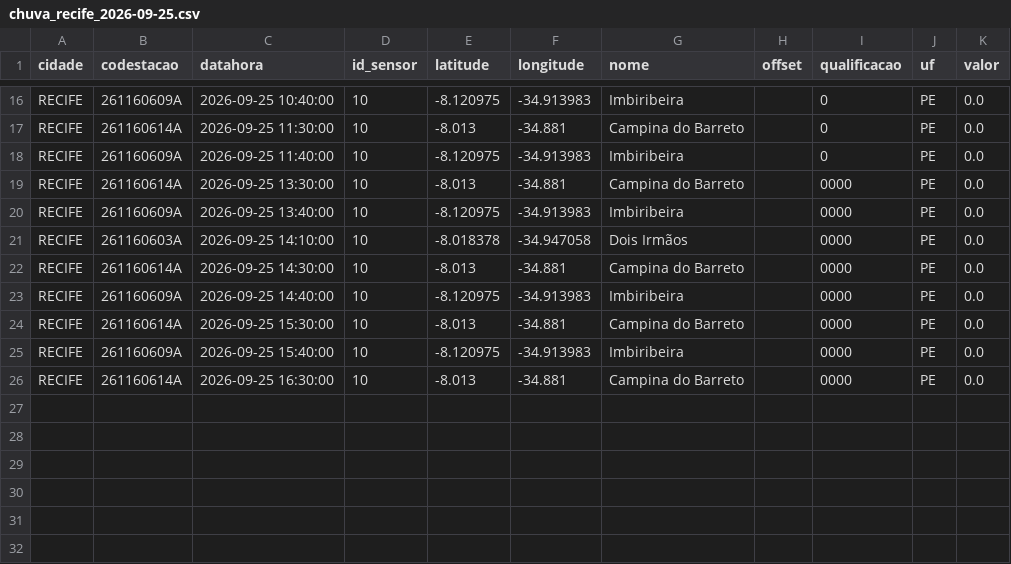
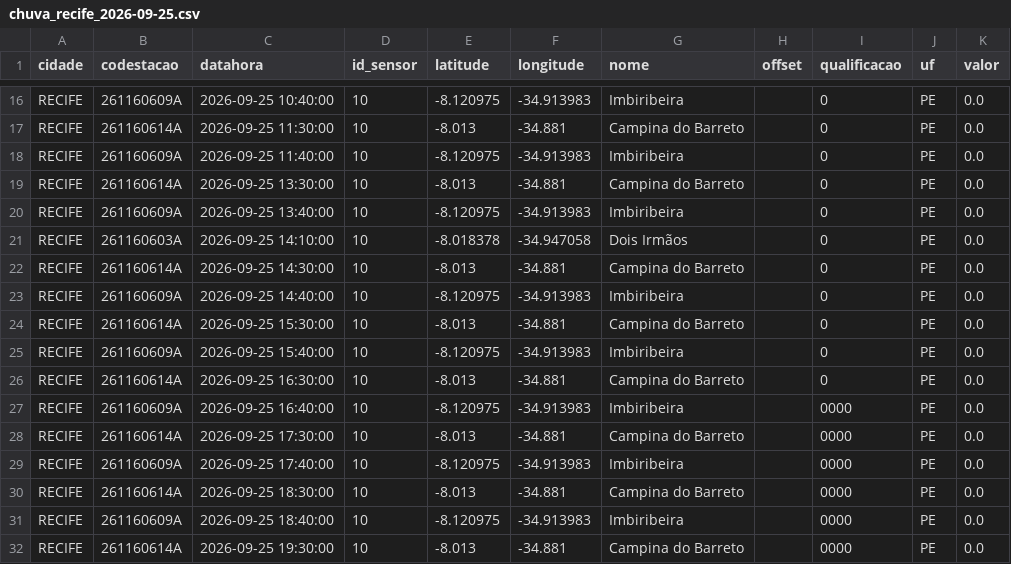
Before and after one commit to RafaellaB/risk-today-apps, a CSV file: chuva_recife_2026-09-25.csv, drawn as a sheet; only a part is shown, gaps mark what is left out.

```diff
--- a/chuva_recife_2026-09-25.csv
+++ b/chuva_recife_2026-09-25.csv
@@ -18,9 +18,15 @@ RECIFE,261160614A,2026-09-25 11:30:00,10,-8.013,-34.881,Campina do Barreto,,0,PE
 RECIFE,261160609A,2026-09-25 11:40:00,10,-8.120975,-34.913983,Imbiribeira,,0,PE,0.0
-RECIFE,261160614A,2026-09-25 13:30:00,10,-8.013,-34.881,Campina do Barreto,,0000,PE,0.0
-RECIFE,261160609A,2026-09-25 13:40:00,10,-8.120975,-34.913983,Imbiribeira,,0000,PE,0.0
-RECIFE,261160603A,2026-09-25 14:10:00,10,-8.018378,-34.947058,Dois Irmãos,,0000,PE,0.0
-RECIFE,261160614A,2026-09-25 14:30:00,10,-8.013,-34.881,Campina do Barreto,,0000,PE,0.0
-RECIFE,261160609A,2026-09-25 14:40:00,10,-8.120975,-34.913983,Imbiribeira,,0000,PE,0.0
-RECIFE,261160614A,2026-09-25 15:30:00,10,-8.013,-34.881,Campina do Barreto,,0000,PE,0.0
-RECIFE,261160609A,2026-09-25 15:40:00,10,-8.120975,-34.913983,Imbiribeira,,0000,PE,0.0
-RECIFE,261160614A,2026-09-25 16:30:00,10,-8.013,-34.881,Campina do Barreto,,0000,PE,0.0
+RECIFE,261160614A,2026-09-25 13:30:00,10,-8.013,-34.881,Campina do Barreto,,0,PE,0.0
+RECIFE,261160609A,2026-09-25 13:40:00,10,-8.120975,-34.913983,Imbiribeira,,0,PE,0.0
+RECIFE,261160603A,2026-09-25 14:10:00,10,-8.018378,-34.947058,Dois Irmãos,,0,PE,0.0
+RECIFE,261160614A,2026-09-25 14:30:00,10,-8.013,-34.881,Campina do Barreto,,0,PE,0.0
+RECIFE,261160609A,2026-09-25 14:40:00,10,-8.120975,-34.913983,Imbiribeira,,0,PE,0.0
+RECIFE,261160614A,2026-09-25 15:30:00,10,-8.013,-34.881,Campina do Barreto,,0,PE,0.0
+RECIFE,261160609A,2026-09-25 15:40:00,10,-8.120975,-34.913983,Imbiribeira,,0,PE,0.0
+RECIFE,261160614A,2026-09-25 16:30:00,10,-8.013,-34.881,Campina do Barreto,,0,PE,0.0
+RECIFE,261160609A,2026-09-25 16:40:00,10,-8.120975,-34.913983,Imbiribeira,,0000,PE,0.0
+RECIFE,261160614A,2026-09-25 17:30:00,10,-8.013,-34.881,Campina do Barreto,,0000,PE,0.0
+RECIFE,261160609A,2026-09-25 17:40:00,10,-8.120975,-34.913983,Imbiribeira,,0000,PE,0.0
+RECIFE,261160614A,2026-09-25 18:30:00,10,-8.013,-34.881,Campina do Barreto,,0000,PE,0.0
+RECIFE,261160609A,2026-09-25 18:40:00,10,-8.120975,-34.913983,Imbiribeira,,0000,PE,0.0
+RECIFE,261160614A,2026-09-25 19:30:00,10,-8.013,-34.881,Campina do Barreto,,0000,PE,0.0
```
